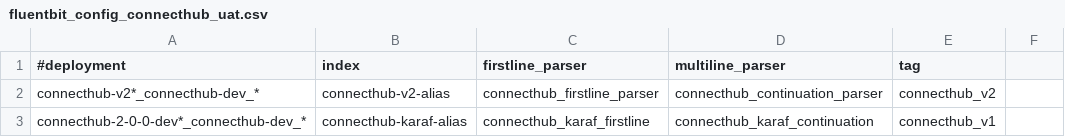
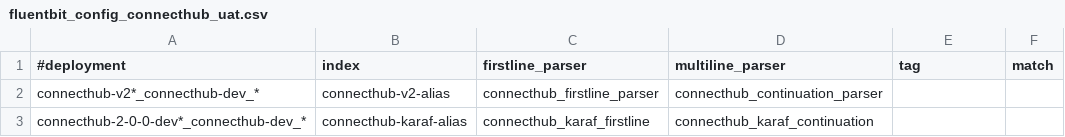
Before and after one commit to souravgharge-ftpl/fluent-bit-config, a CSV file: connecthub/fluentbit_config_connecthub_uat.csv, drawn as a sheet.

Commit message:
Update fluentbit_config_connecthub_uat.csv

```diff
--- a/connecthub/fluentbit_config_connecthub_uat.csv
+++ b/connecthub/fluentbit_config_connecthub_uat.csv
@@ -1,3 +1,3 @@
-#deployment,index,firstline_parser,multiline_parser,tag
-connecthub-v2*_connecthub-dev_*,connecthub-v2-alias,connecthub_firstline_parser,connecthub_continuation_parser,connecthub_v2
-connecthub-2-0-0-dev*_connecthub-dev_*,connecthub-karaf-alias,connecthub_karaf_firstline,connecthub_karaf_continuation,connecthub_v1
+#deployment,index,firstline_parser,multiline_parser,tag,match
+connecthub-v2*_connecthub-dev_*,connecthub-v2-alias,connecthub_firstline_parser,connecthub_continuation_parser,,
+connecthub-2-0-0-dev*_connecthub-dev_*,connecthub-karaf-alias,connecthub_karaf_firstline,connecthub_karaf_continuation,,
```
